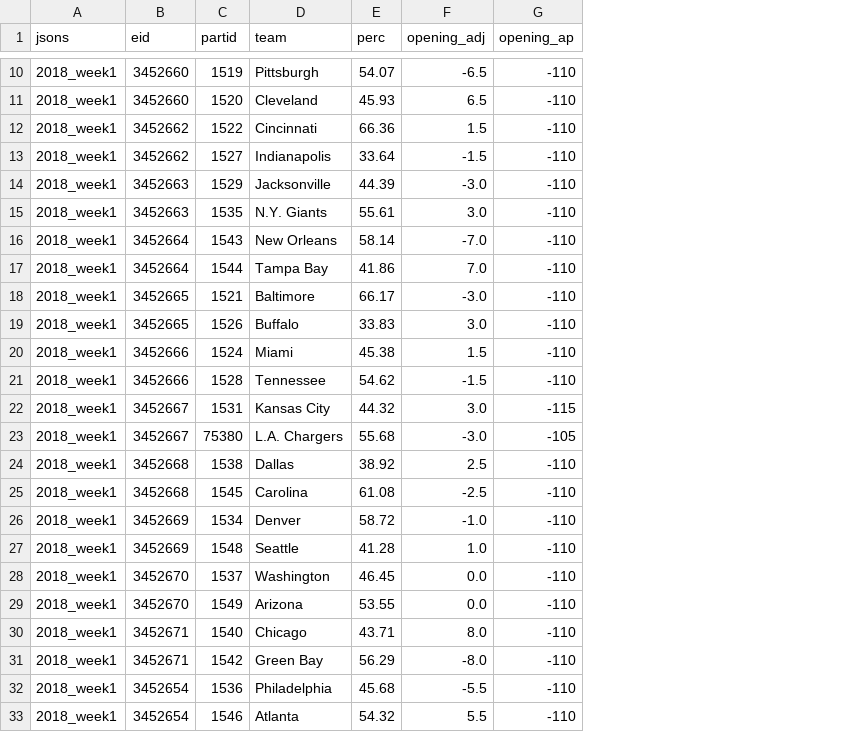
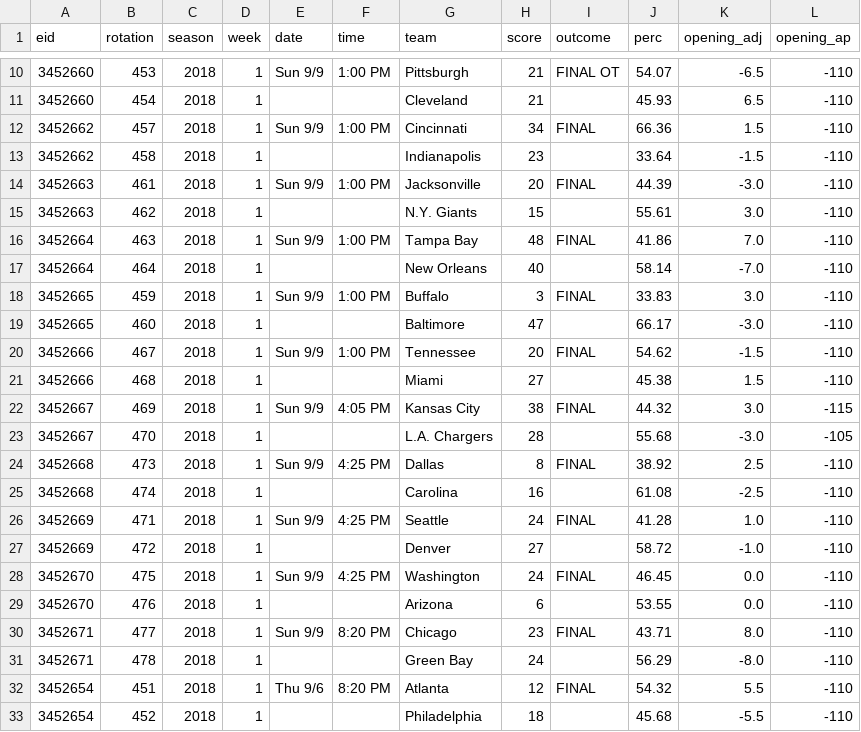
Before and after one commit to kcdavs/NFL_Perdiction_Model, a CSV file: odds/2018/week01.csv, drawn as a sheet; only a part is shown, gaps mark what is left out; removed rows and columns are numbered as before the commit, all else as after; the diff covers the shown part only; the diff names each change by its address in the sheet, - before the commit and + after, or states it on an @@ line.

Commit message:
Add odds for 2018 week 1

```diff
--- a/odds/2018/week01.csv
+++ b/odds/2018/week01.csv
-column A (jsons), rows 10-16: all 2018_week1; row 18: 2018_week1; row 20: 2018_week1; rows 22-26: all 2018_week1; rows 28-32: all 2018_week1
-column C (partid), rows 10-16: 1519 | 1520 | 1522 | 1527 | 1529 | 1535 | 1543; row 18: 1521; row 20: 1524; rows 22-26: 1531 | 75380 | 1538 | 1545 | 1534; rows 28-32: 1537 | 1549 | 1540 | 1542 | 1536
+column B (rotation), rows 10-15: 453 | 454 | 457 | 458 | 461 | 462; row 17: 464; row 19: 460; rows 21-25: 468 | 469 | 470 | 473 | 474; rows 27-31: 472 | 475 | 476 | 477 | 478; row 33: 452
+column C (season), rows 10-15: all 2018; row 17: 2018; row 19: 2018; rows 21-25: all 2018; rows 27-31: all 2018; row 33: 2018
+column D (week), rows 10-15: all 1; row 17: 1; row 19: 1; rows 21-25: all 1; rows 27-31: all 1; row 33: 1
+column E (date), rows 10-14: Sun 9/9 |  | Sun 9/9 |  | Sun 9/9; rows 22-24: Sun 9/9 |  | Sun 9/9; rows 28-30: Sun 9/9 |  | Sun 9/9
+column F (time), rows 10-14: 1:00 PM |  | 1:00 PM |  | 1:00 PM; rows 22-24: 4:05 PM |  | 4:25 PM; rows 28-30: 4:25 PM |  | 8:20 PM
+column H (score), rows 10-15: 21 | 21 | 34 | 23 | 20 | 15; row 17: 40; row 19: 47; rows 21-25: 27 | 38 | 28 | 8 | 16; rows 27-31: 27 | 24 | 6 | 23 | 24; row 33: 18
+column I (outcome), rows 10-14: FINAL OT |  | FINAL |  | FINAL; rows 22-24: FINAL |  | FINAL; rows 28-30: FINAL |  | FINAL
@@ row 17 moved to row 16: 3452664 @@
@@ row 19 moved to row 18: 3452665 @@
@@ row 21 moved to row 20: 3452666 @@
@@ row 27 moved to row 26: 3452669 @@
@@ row 33 moved to row 32: 3452654 @@
```
Also changed, not shown: 3 moved rows elsewhere in this file.
